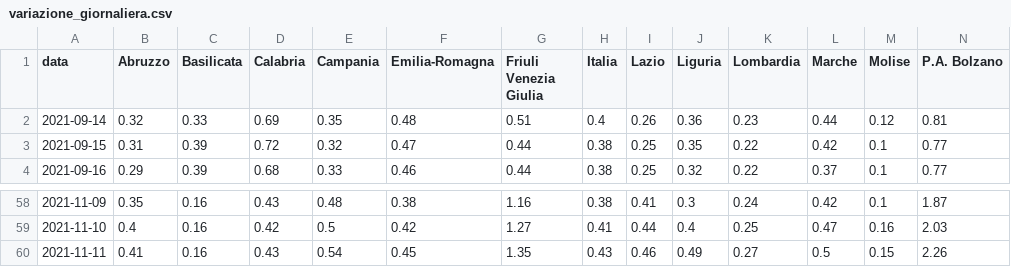
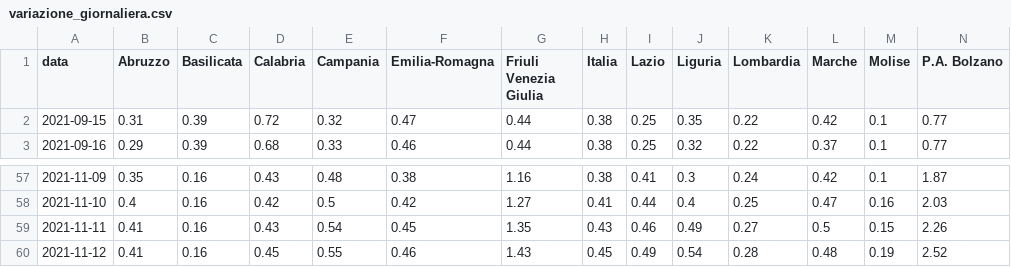
Before and after one commit to Data-Network-Lab/indicatore_zona_gialla, a CSV file: data/graph-data/variazione_giornaliera.csv, drawn as a sheet; only a part is shown, gaps mark what is left out; removed rows and columns are numbered as before the commit, all else as after; rows hold the shown columns only; the diff names each change by its address in the sheet, - before the commit and + after, or states it on an @@ line.

```diff
--- a/data/graph-data/variazione_giornaliera.csv
+++ b/data/graph-data/variazione_giornaliera.csv
-row 2: 2021-09-14 | 0.32 | 0.33 | 0.69 | 0.35 | 0.48 | 0.51 | 0.4 | 0.26 | 0.36 | 0.23 | 0.44 | 0.12 | 0.81
+row 60: 2021-11-12 | 0.41 | 0.16 | 0.45 | 0.55 | 0.46 | 1.43 | 0.45 | 0.49 | 0.54 | 0.28 | 0.48 | 0.19 | 2.52
```
Also changed, not shown: data/graph-data/arrow_plot.csv, data/graph-data/mappa.csv, 3 other files.
